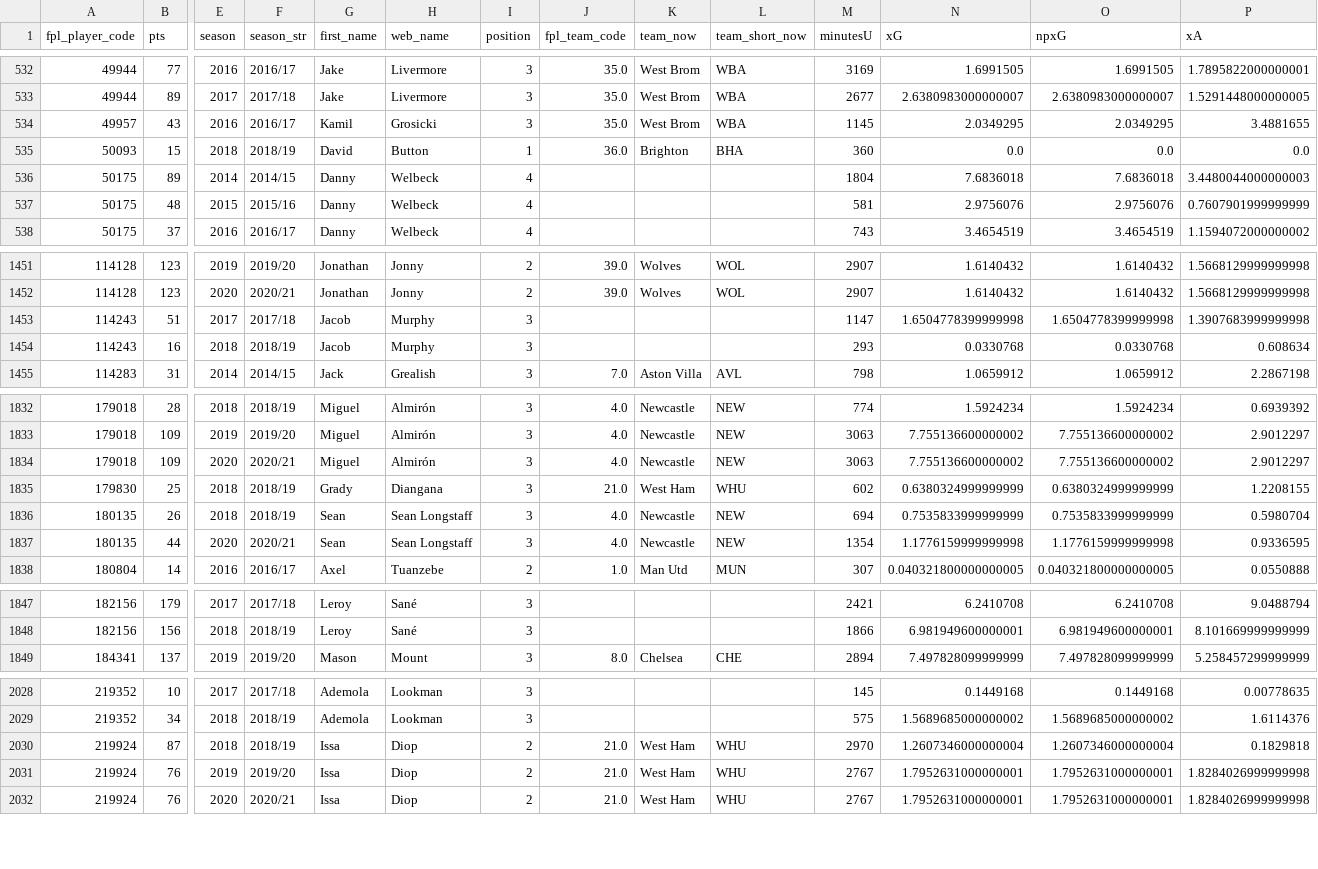
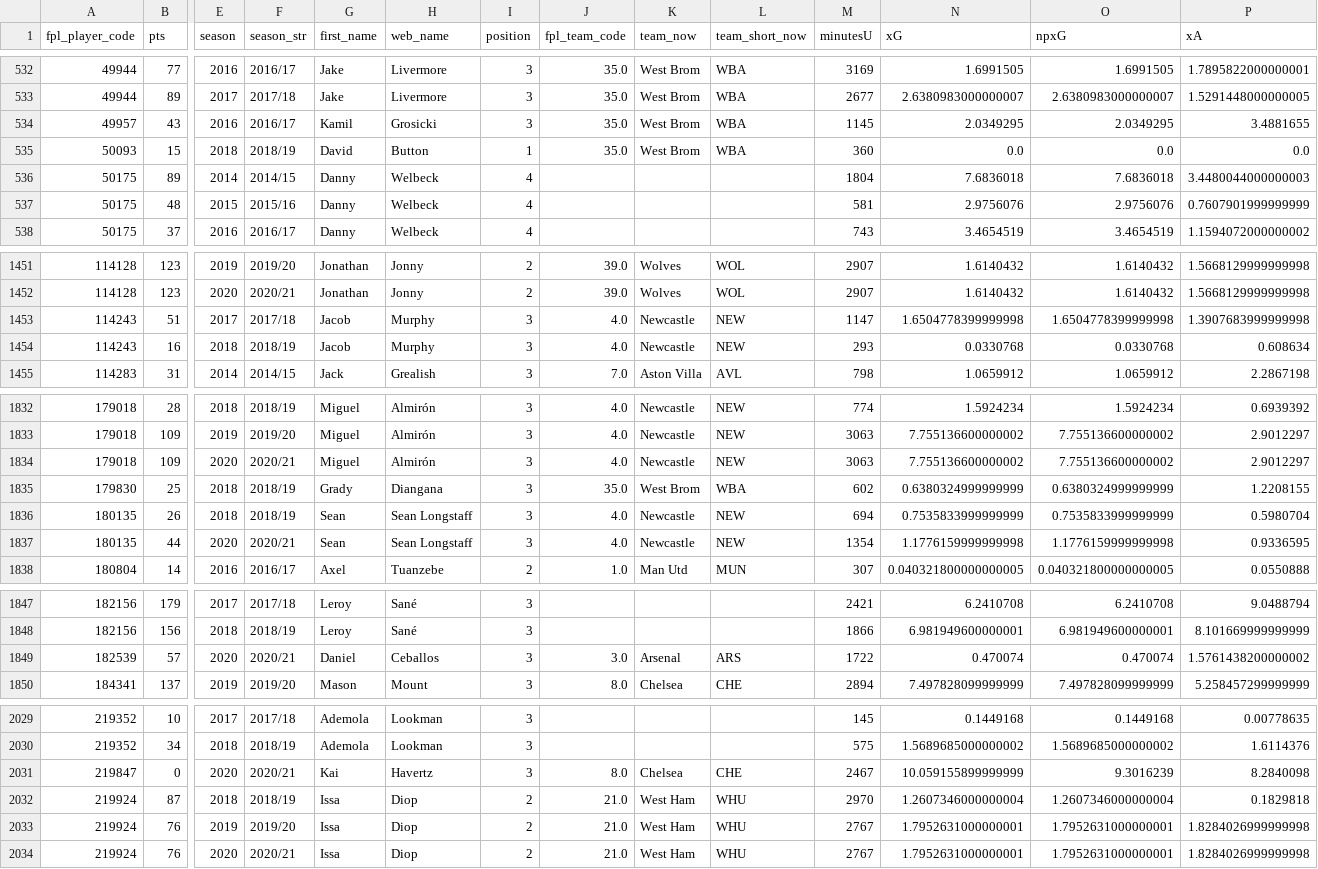
Before and after one commit to timbayer93/fpl-player-valuations, a CSV file: data.csv, drawn as a sheet; only a part is shown, gaps mark what is left out; rows hold the shown columns only; the diff names each change by its address in the sheet, - before the commit and + after, or states it on an @@ line.

Commit message:
Havertz

```diff
--- a/data.csv
+++ b/data.csv
-J535 (fpl_team_code): 36.0
+J535 (fpl_team_code): 35.0
-K535 (team_now): Brighton
+K535 (team_now): West Brom
-L535 (team_short_now): BHA
+L535 (team_short_now): WBA
-J1453:J1454 (fpl_team_code): (empty)
+J1453:J1454 (fpl_team_code): 4.0
-K1453:K1454 (team_now): (empty)
+K1453:K1454 (team_now): Newcastle
-L1453:L1454 (team_short_now): (empty)
+L1453:L1454 (team_short_now): NEW
-J1835 (fpl_team_code): 21.0
+J1835 (fpl_team_code): 35.0
-K1835 (team_now): West Ham
+K1835 (team_now): West Brom
-L1835 (team_short_now): WHU
+L1835 (team_short_now): WBA
+row 1849: 182539 | 57 | 2020 | 2020/21 | Daniel | Ceballos | 3 | 3.0 | Arsenal | ARS | 1722 | 0.470074 | 0.470074 | 1.5761438200000002
+row 2031: 219847 | 0 | 2020 | 2020/21 | Kai | Havertz | 3 | 8.0 | Chelsea | CHE | 2467 | 10.059155899999999 | 9.3016239 | 8.2840098
```
